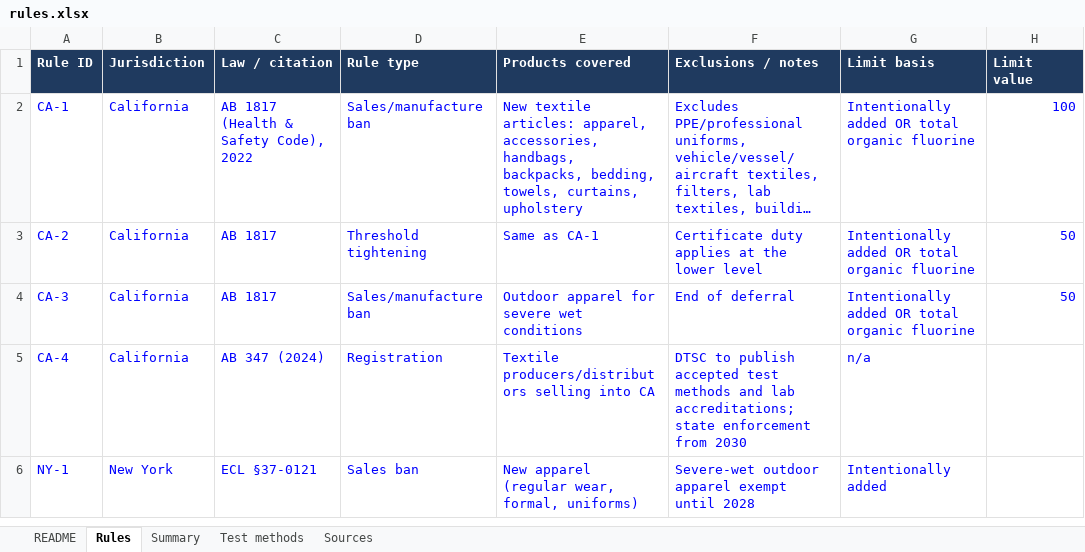
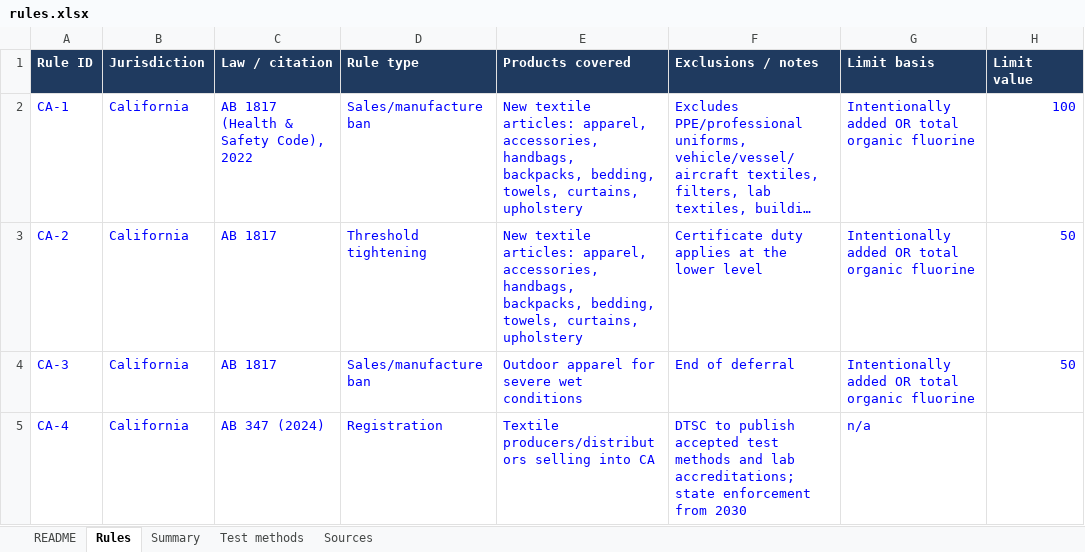
Before and after one commit to anupama29k/pfas-copilot, an Excel workbook: pfas_copilot/data/rules.xlsx, sheet Rules, drawn as a sheet; only a part is shown; the shorter side is filled out with more unchanged rows; long unchanged cells end in …; values as stored, in another font and other column widths than the file's, no borders; charts and pictures not drawn; the diff names each change by its address in the sheet, - before the commit and + after, or states it on an @@ line.

```diff
--- a/pfas_copilot/data/rules.xlsx (sheet Rules)
+++ b/pfas_copilot/data/rules.xlsx (sheet Rules)
-E3 (Products covered): Same as CA-1
+E3 (Products covered): New textile articles: apparel, accessories, handbags, backpacks, bedding, towels, curtains, upholstery
```
Also changed, not shown: sheet Sources, 10 other files.
